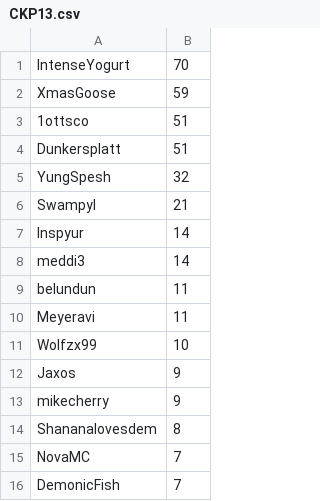
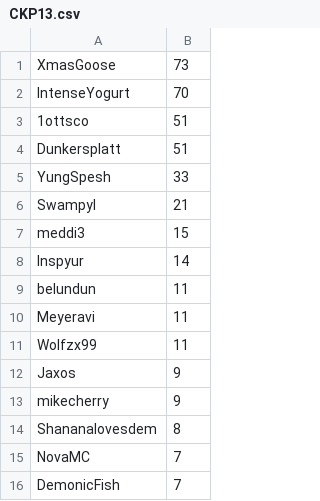
Before and after one commit to jrcolonial98/uhcmgr, a CSV file: CKP13.csv, drawn as a sheet; only a part is shown.

Commit message:
Update CKP13.csv

```diff
--- a/CKP13.csv
+++ b/CKP13.csv
@@ -1,12 +1,12 @@
+XmasGoose,73
 IntenseYogurt,70
-XmasGoose,59
 1ottsco,51
 Dunkersplatt,51
-YungSpesh,32
+YungSpesh,33
 Swampyl,21
+meddi3,15
 Inspyur,14
-meddi3,14
 belundun,11
 Meyeravi,11
-Wolfzx99,10
+Wolfzx99,11
 Jaxos,9
```
